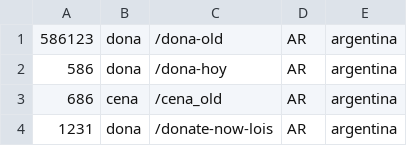
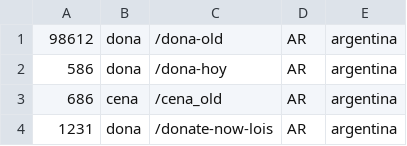
Before and after one commit to avacaflores/food, a CSV file: node_export.csv, drawn as a sheet; only a part is shown.

Commit message:
Add files via upload

```diff
--- a/node_export.csv
+++ b/node_export.csv
@@ -1,2 +1,2 @@
-586123,dona,/dona-old,AR,argentina
+98612,dona,/dona-old,AR,argentina
 586,dona,/dona-hoy,AR,argentina
```
